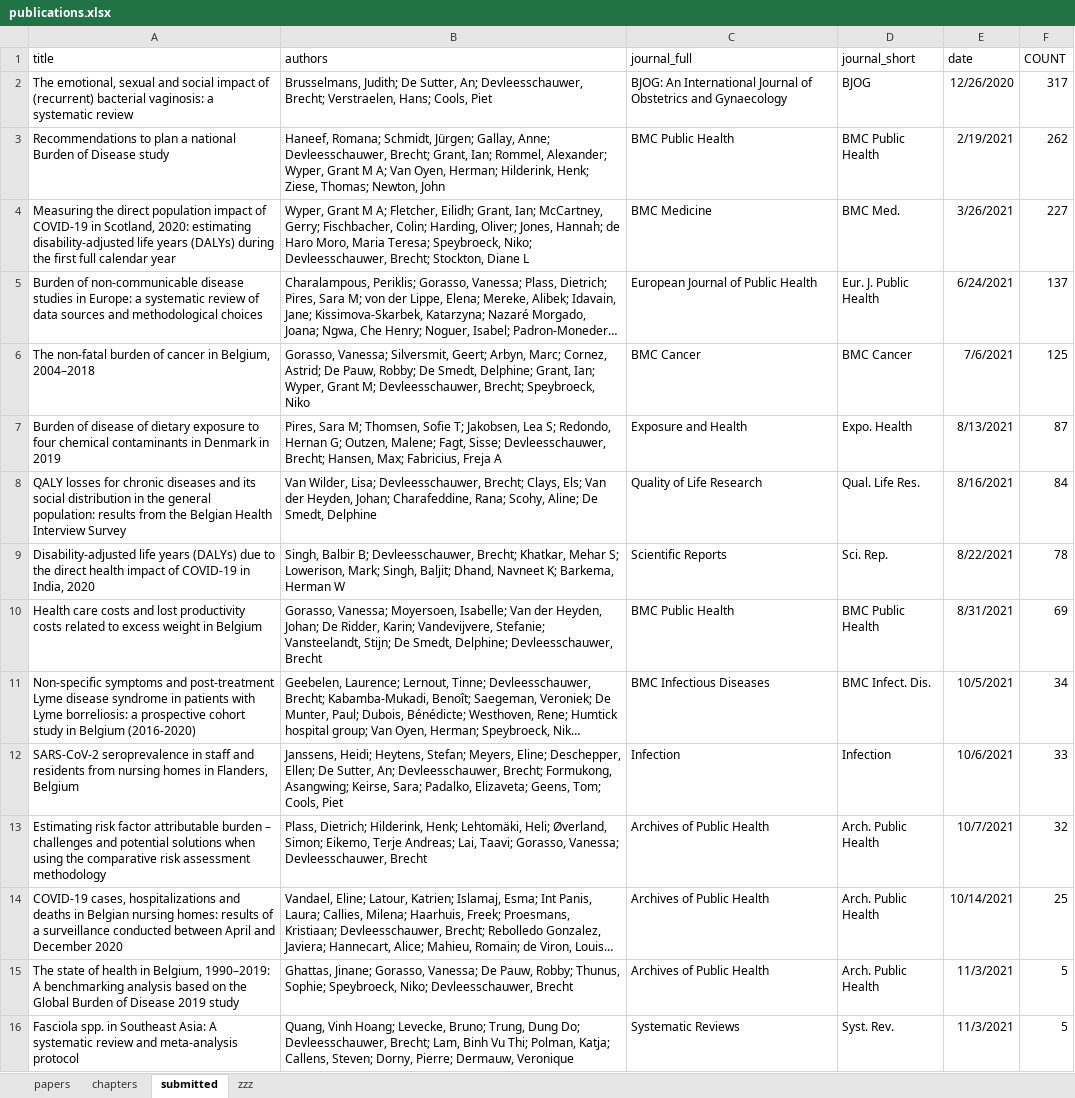
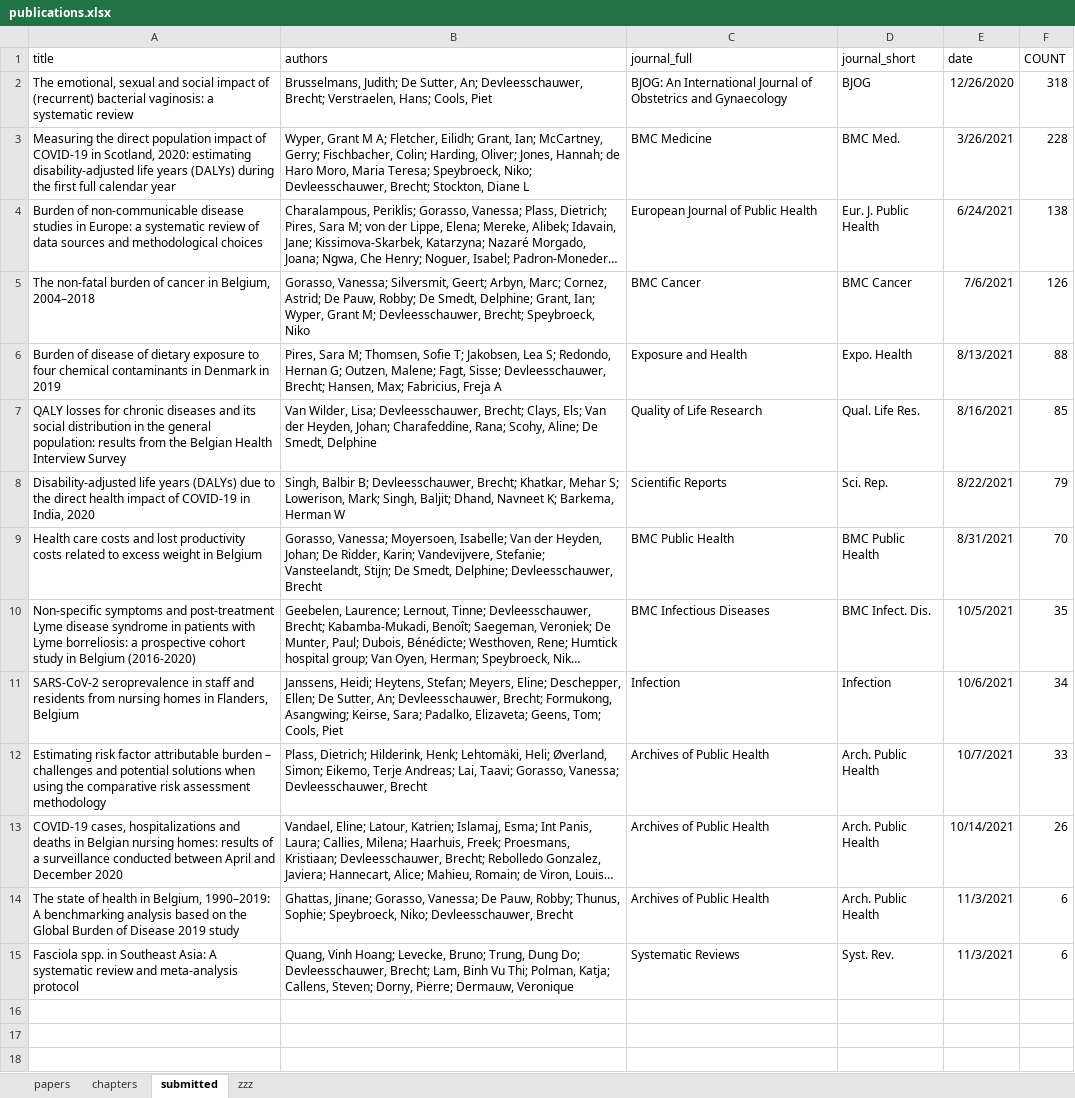
Before and after one commit to brechtdv/vitae, an Excel workbook: publications.xlsx, sheet submitted, drawn as a sheet; long unchanged cells end in …; values as stored, in another font and other column widths than the file's, no borders; table styles not drawn; removed rows and columns are numbered as before the commit, all else as after; the diff names each change by its address in the sheet, - before the commit and + after, or states it on an @@ line.

```diff
--- a/publications.xlsx (sheet submitted)
+++ b/publications.xlsx (sheet submitted)
-F2 (COUNT): 317
+F2 (COUNT): 318
-row 3: Recommendations to plan a national Burden of Disease study | Haneef, Romana; Schmidt, Jürgen; Gallay, Anne; Devleesschauwer, Brecht; Grant, Ian; Rommel, Alexander; Wyper, Grant M A; Van Oyen, Herman; Hilderink, Henk; Ziese, Thomas; Newton, John | BMC Public Health | BMC Public Health | 2/19/2021 | 262
-F3 (COUNT): 227
+F3 (COUNT): 228
-F4 (COUNT): 137
+F4 (COUNT): 138
-F5 (COUNT): 125
+F5 (COUNT): 126
-F6 (COUNT): 87
+F6 (COUNT): 88
-F7 (COUNT): 84
+F7 (COUNT): 85
-F8 (COUNT): 78
+F8 (COUNT): 79
-F9 (COUNT): 69
+F9 (COUNT): 70
-F10 (COUNT): 34
+F10 (COUNT): 35
-F11 (COUNT): 33
+F11 (COUNT): 34
-F12 (COUNT): 32
+F12 (COUNT): 33
-F13 (COUNT): 25
+F13 (COUNT): 26
-F14:F15 (COUNT): 5
+F14:F15 (COUNT): 6
```
Also changed, not shown: sheet papers, 2 other files.
